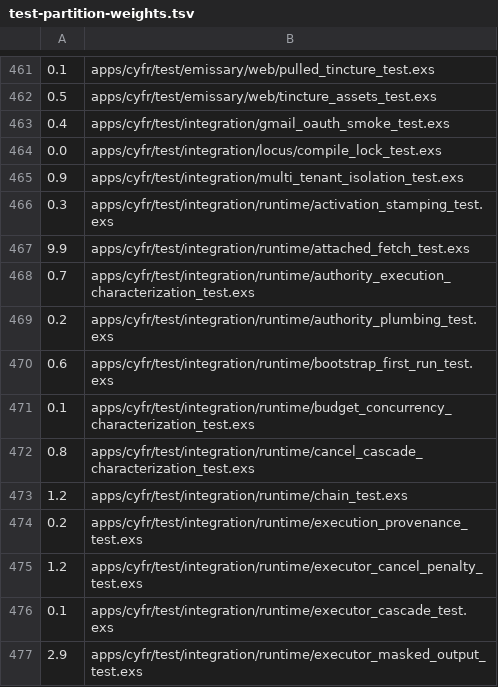
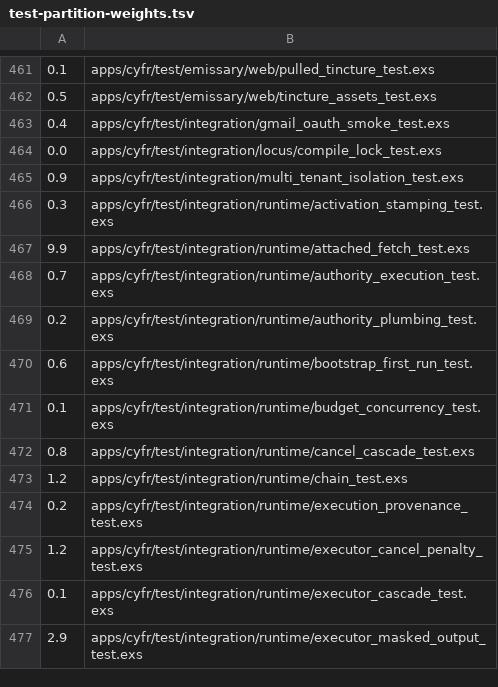
Before and after one commit to cyfrworks/cyfr, a TSV file: scripts/test-partition-weights.tsv, drawn as a sheet; only a part is shown, gaps mark what is left out.

Commit message:
The runtime authority, budget-concurrency and cancel-cascade suites are named for the behaviour they assert, and their comments and the chain and Gmail OAuth tests' describe the authority path as it is

```diff
--- a/scripts/test-partition-weights.tsv
+++ b/scripts/test-partition-weights.tsv
@@ -467,7 +467,7 @@
 9.9	apps/cyfr/test/integration/runtime/attached_fetch_test.exs
-0.7	apps/cyfr/test/integration/runtime/authority_execution_characterization_test.exs
+0.7	apps/cyfr/test/integration/runtime/authority_execution_test.exs
 0.2	apps/cyfr/test/integration/runtime/authority_plumbing_test.exs
 0.6	apps/cyfr/test/integration/runtime/bootstrap_first_run_test.exs
-0.1	apps/cyfr/test/integration/runtime/budget_concurrency_characterization_test.exs
-0.8	apps/cyfr/test/integration/runtime/cancel_cascade_characterization_test.exs
+0.1	apps/cyfr/test/integration/runtime/budget_concurrency_test.exs
+0.8	apps/cyfr/test/integration/runtime/cancel_cascade_test.exs
 1.2	apps/cyfr/test/integration/runtime/chain_test.exs
```
Also changed, not shown: 5 other files.
